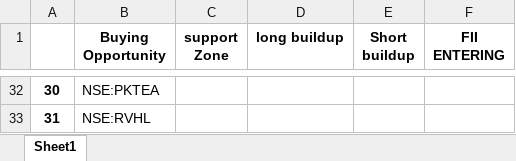
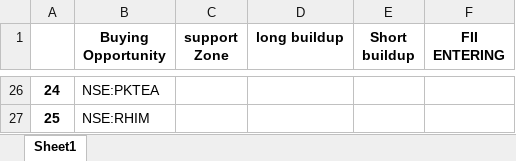
Before and after one commit to amirathor/Story, an Excel workbook: fidi.xlsx, sheet Sheet1, drawn as a sheet; only a part is shown, gaps mark what is left out; values as stored, in another font and other column widths than the file's, no borders; addresses are those after the commit; the diff covers the shown part only; the diff names each change by its address in the sheet, - before the commit and + after, or states it on an @@ line.

```diff
--- a/fidi.xlsx (sheet Sheet1)
+++ b/fidi.xlsx (sheet Sheet1)
@@ column A renumbered from row 26 down @@
-B27 (Buying Opportunity): NSE:RVHL
+B27 (Buying Opportunity): NSE:RHIM
```
Also changed, not shown: 24 added rows and 30 removed rows elsewhere in this sheet, fii dii.xlsx, 1 other file.
